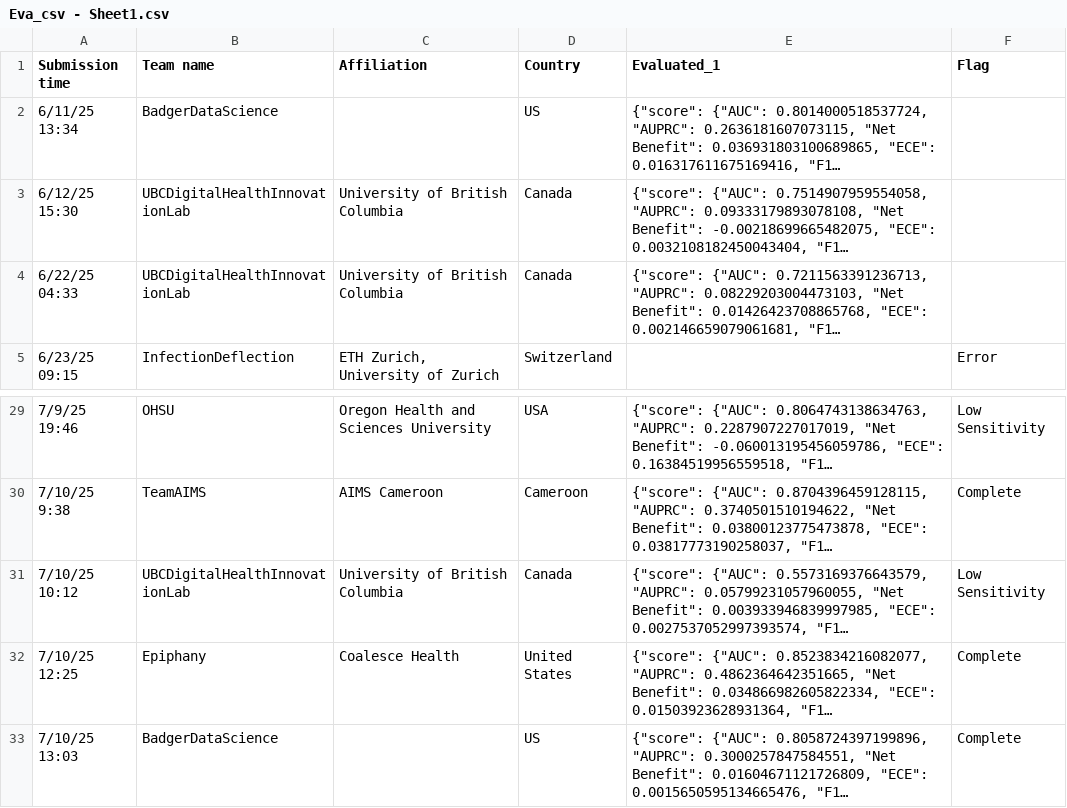
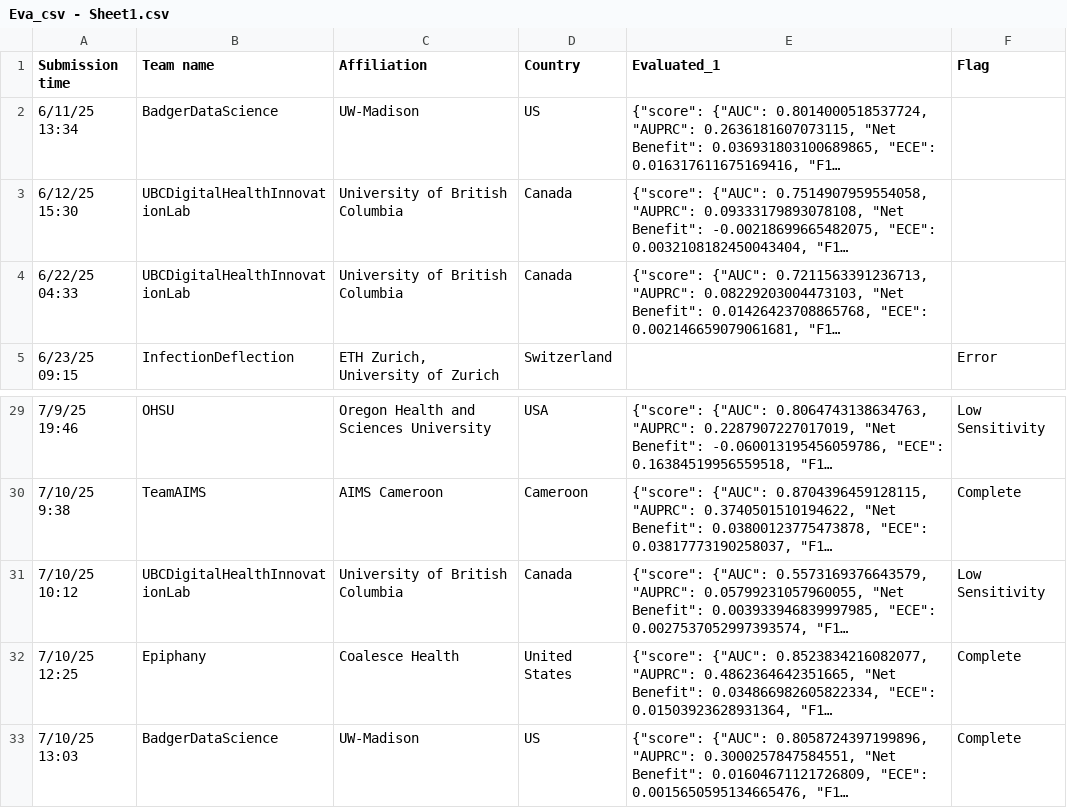
Before and after one commit to aditya1000/Leaderboard-Scoring-Simulation, a CSV file: Eva_csv - Sheet1.csv, drawn as a sheet; only a part is shown, gaps mark what is left out; long unchanged cells end in …; the diff names each change by its address in the sheet, - before the commit and + after, or states it on an @@ line.

Commit message:
Update Eva_csv - Sheet1.csv

```diff
--- a/Eva_csv - Sheet1.csv
+++ b/Eva_csv - Sheet1.csv
-C2 (Affiliation): (empty)
+C2 (Affiliation): UW-Madison
-C33 (Affiliation): (empty)
+C33 (Affiliation): UW-Madison
```
